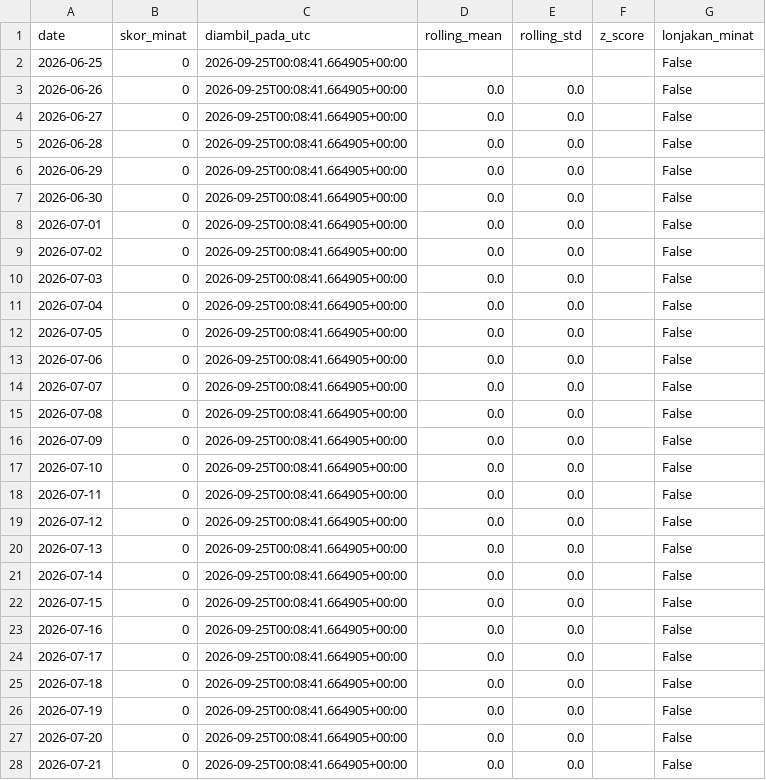
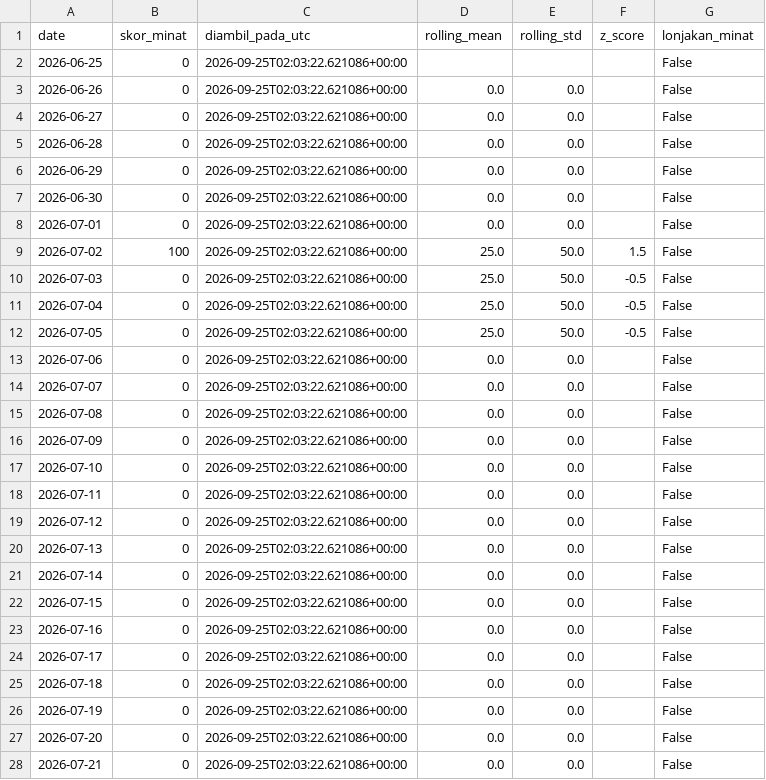
Before and after one commit to mrafiraamadhan/sigap-pangan-diy, a CSV file: data/google_trends_panik.csv, drawn as a sheet; only a part is shown; the diff covers the shown part only.

```diff
--- a/data/google_trends_panik.csv
+++ b/data/google_trends_panik.csv
@@ -1,28 +1,28 @@
 date,skor_minat,diambil_pada_utc,rolling_mean,rolling_std,z_score,lonjakan_minat
-2026-06-25,0,2026-09-25T00:08:41.664905+00:00,,,,False
-2026-06-26,0,2026-09-25T00:08:41.664905+00:00,0.0,0.0,,False
-2026-06-27,0,2026-09-25T00:08:41.664905+00:00,0.0,0.0,,False
-2026-06-28,0,2026-09-25T00:08:41.664905+00:00,0.0,0.0,,False
-2026-06-29,0,2026-09-25T00:08:41.664905+00:00,0.0,0.0,,False
-2026-06-30,0,2026-09-25T00:08:41.664905+00:00,0.0,0.0,,False
-2026-07-01,0,2026-09-25T00:08:41.664905+00:00,0.0,0.0,,False
-2026-07-02,0,2026-09-25T00:08:41.664905+00:00,0.0,0.0,,False
-2026-07-03,0,2026-09-25T00:08:41.664905+00:00,0.0,0.0,,False
-2026-07-04,0,2026-09-25T00:08:41.664905+00:00,0.0,0.0,,False
-2026-07-05,0,2026-09-25T00:08:41.664905+00:00,0.0,0.0,,False
-2026-07-06,0,2026-09-25T00:08:41.664905+00:00,0.0,0.0,,False
-2026-07-07,0,2026-09-25T00:08:41.664905+00:00,0.0,0.0,,False
-2026-07-08,0,2026-09-25T00:08:41.664905+00:00,0.0,0.0,,False
-2026-07-09,0,2026-09-25T00:08:41.664905+00:00,0.0,0.0,,False
-2026-07-10,0,2026-09-25T00:08:41.664905+00:00,0.0,0.0,,False
-2026-07-11,0,2026-09-25T00:08:41.664905+00:00,0.0,0.0,,False
-2026-07-12,0,2026-09-25T00:08:41.664905+00:00,0.0,0.0,,False
-2026-07-13,0,2026-09-25T00:08:41.664905+00:00,0.0,0.0,,False
-2026-07-14,0,2026-09-25T00:08:41.664905+00:00,0.0,0.0,,False
-2026-07-15,0,2026-09-25T00:08:41.664905+00:00,0.0,0.0,,False
-2026-07-16,0,2026-09-25T00:08:41.664905+00:00,0.0,0.0,,False
-2026-07-17,0,2026-09-25T00:08:41.664905+00:00,0.0,0.0,,False
-2026-07-18,0,2026-09-25T00:08:41.664905+00:00,0.0,0.0,,False
-2026-07-19,0,2026-09-25T00:08:41.664905+00:00,0.0,0.0,,False
-2026-07-20,0,2026-09-25T00:08:41.664905+00:00,0.0,0.0,,False
-2026-07-21,0,2026-09-25T00:08:41.664905+00:00,0.0,0.0,,False
+2026-06-25,0,2026-09-25T02:03:22.621086+00:00,,,,False
+2026-06-26,0,2026-09-25T02:03:22.621086+00:00,0.0,0.0,,False
+2026-06-27,0,2026-09-25T02:03:22.621086+00:00,0.0,0.0,,False
+2026-06-28,0,2026-09-25T02:03:22.621086+00:00,0.0,0.0,,False
+2026-06-29,0,2026-09-25T02:03:22.621086+00:00,0.0,0.0,,False
+2026-06-30,0,2026-09-25T02:03:22.621086+00:00,0.0,0.0,,False
+2026-07-01,0,2026-09-25T02:03:22.621086+00:00,0.0,0.0,,False
+2026-07-02,100,2026-09-25T02:03:22.621086+00:00,25.0,50.0,1.5,False
+2026-07-03,0,2026-09-25T02:03:22.621086+00:00,25.0,50.0,-0.5,False
+2026-07-04,0,2026-09-25T02:03:22.621086+00:00,25.0,50.0,-0.5,False
+2026-07-05,0,2026-09-25T02:03:22.621086+00:00,25.0,50.0,-0.5,False
+2026-07-06,0,2026-09-25T02:03:22.621086+00:00,0.0,0.0,,False
+2026-07-07,0,2026-09-25T02:03:22.621086+00:00,0.0,0.0,,False
+2026-07-08,0,2026-09-25T02:03:22.621086+00:00,0.0,0.0,,False
+2026-07-09,0,2026-09-25T02:03:22.621086+00:00,0.0,0.0,,False
+2026-07-10,0,2026-09-25T02:03:22.621086+00:00,0.0,0.0,,False
+2026-07-11,0,2026-09-25T02:03:22.621086+00:00,0.0,0.0,,False
+2026-07-12,0,2026-09-25T02:03:22.621086+00:00,0.0,0.0,,False
+2026-07-13,0,2026-09-25T02:03:22.621086+00:00,0.0,0.0,,False
+2026-07-14,0,2026-09-25T02:03:22.621086+00:00,0.0,0.0,,False
+2026-07-15,0,2026-09-25T02:03:22.621086+00:00,0.0,0.0,,False
+2026-07-16,0,2026-09-25T02:03:22.621086+00:00,0.0,0.0,,False
+2026-07-17,0,2026-09-25T02:03:22.621086+00:00,0.0,0.0,,False
+2026-07-18,0,2026-09-25T02:03:22.621086+00:00,0.0,0.0,,False
+2026-07-19,0,2026-09-25T02:03:22.621086+00:00,0.0,0.0,,False
+2026-07-20,0,2026-09-25T02:03:22.621086+00:00,0.0,0.0,,False
+2026-07-21,0,2026-09-25T02:03:22.621086+00:00,0.0,0.0,,False
```
Also changed, not shown: 83 edited cells elsewhere in this file, data/prakiraan_harga.csv, docs/data/google_trends_panik.csv, 5 other files.
